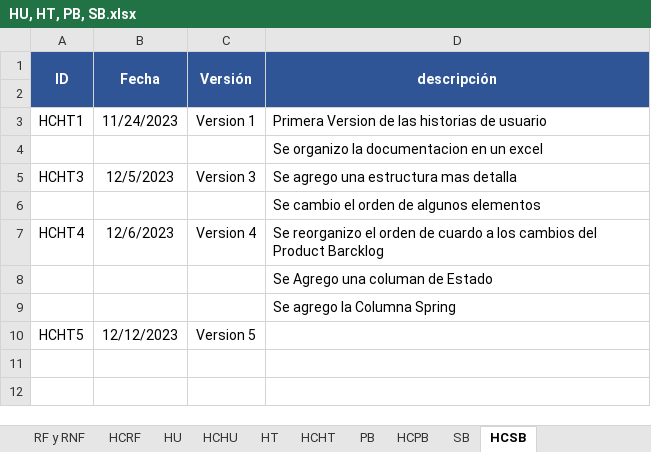
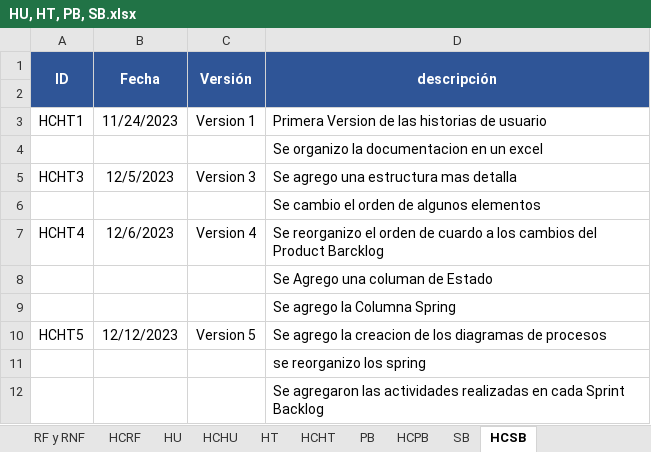
Before and after one commit to EdisonGualle/SIGDCOLTA, an Excel workbook: Documents/HU, HT, PB, SB.xlsx, sheet HCSB, drawn as a sheet; values as stored, in another font and other column widths than the file's, no borders; the diff names each change by its address in the sheet, - before the commit and + after, or states it on an @@ line.

```diff
--- a/Documents/HU, HT, PB, SB.xlsx (sheet HCSB)
+++ b/Documents/HU, HT, PB, SB.xlsx (sheet HCSB)
-D10 (descripción): (empty)
+D10 (descripción): Se agrego la creacion de los diagramas de procesos
+row 11:  |  |  | se reorganizo los spring
+row 12:  |  |  | Se agregaron las actividades realizadas en cada Sprint Backlog
```
Also changed, not shown: sheet SB, sheet PB, sheet HCPB.
